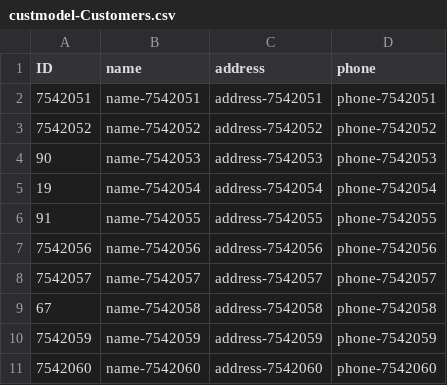
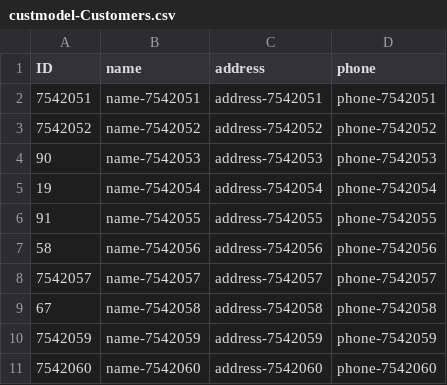
Before and after one commit to RAP1705/Computershop, a CSV file: db/data/custmodel-Customers.csv, drawn as a sheet.

Commit message:
third commit

```diff
--- a/db/data/custmodel-Customers.csv
+++ b/db/data/custmodel-Customers.csv
@@ -6,3 +6,3 @@ ID,name,address,phone
 91,name-7542055,address-7542055,phone-7542055
-7542056,name-7542056,address-7542056,phone-7542056
+58,name-7542056,address-7542056,phone-7542056
 7542057,name-7542057,address-7542057,phone-7542057
```
